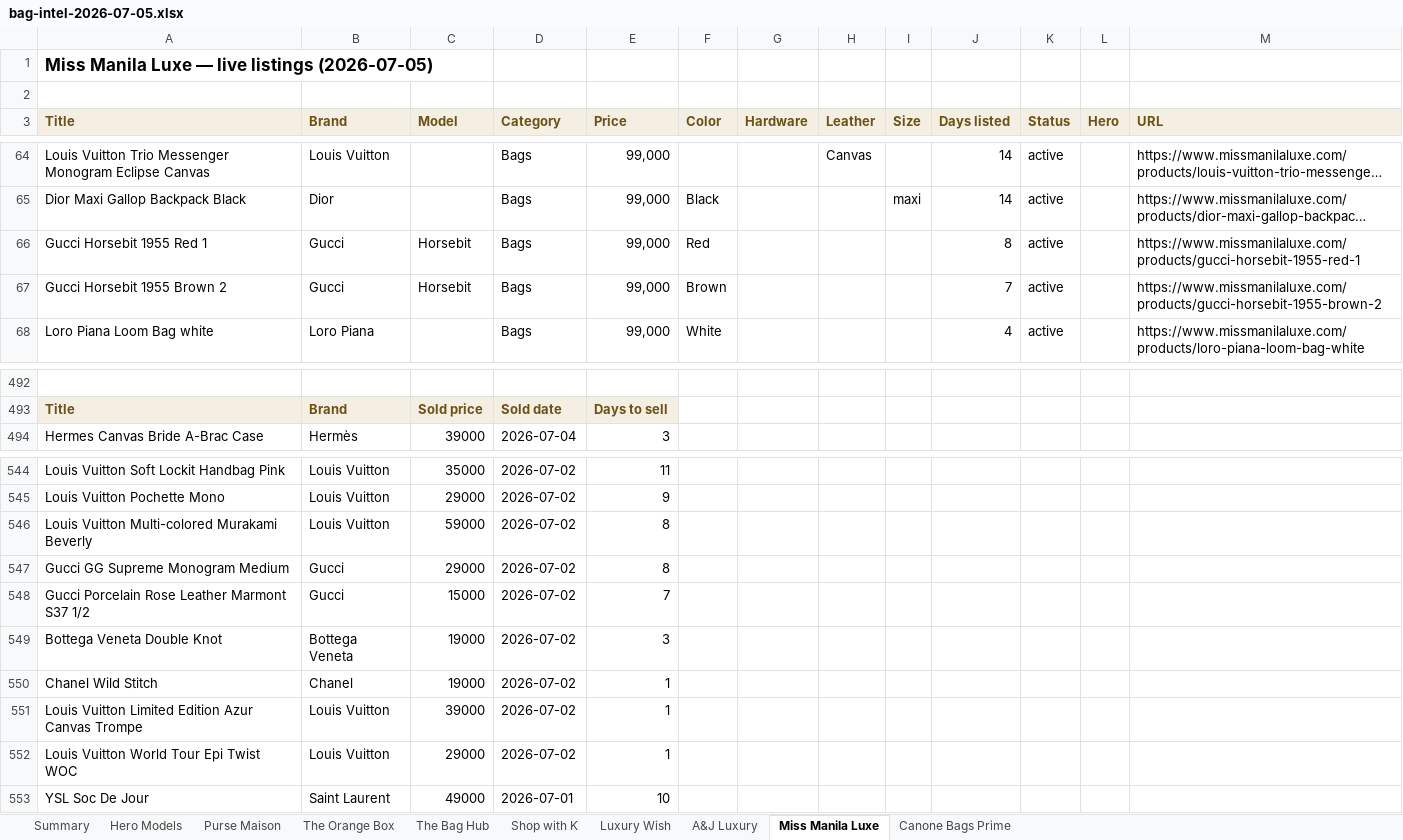
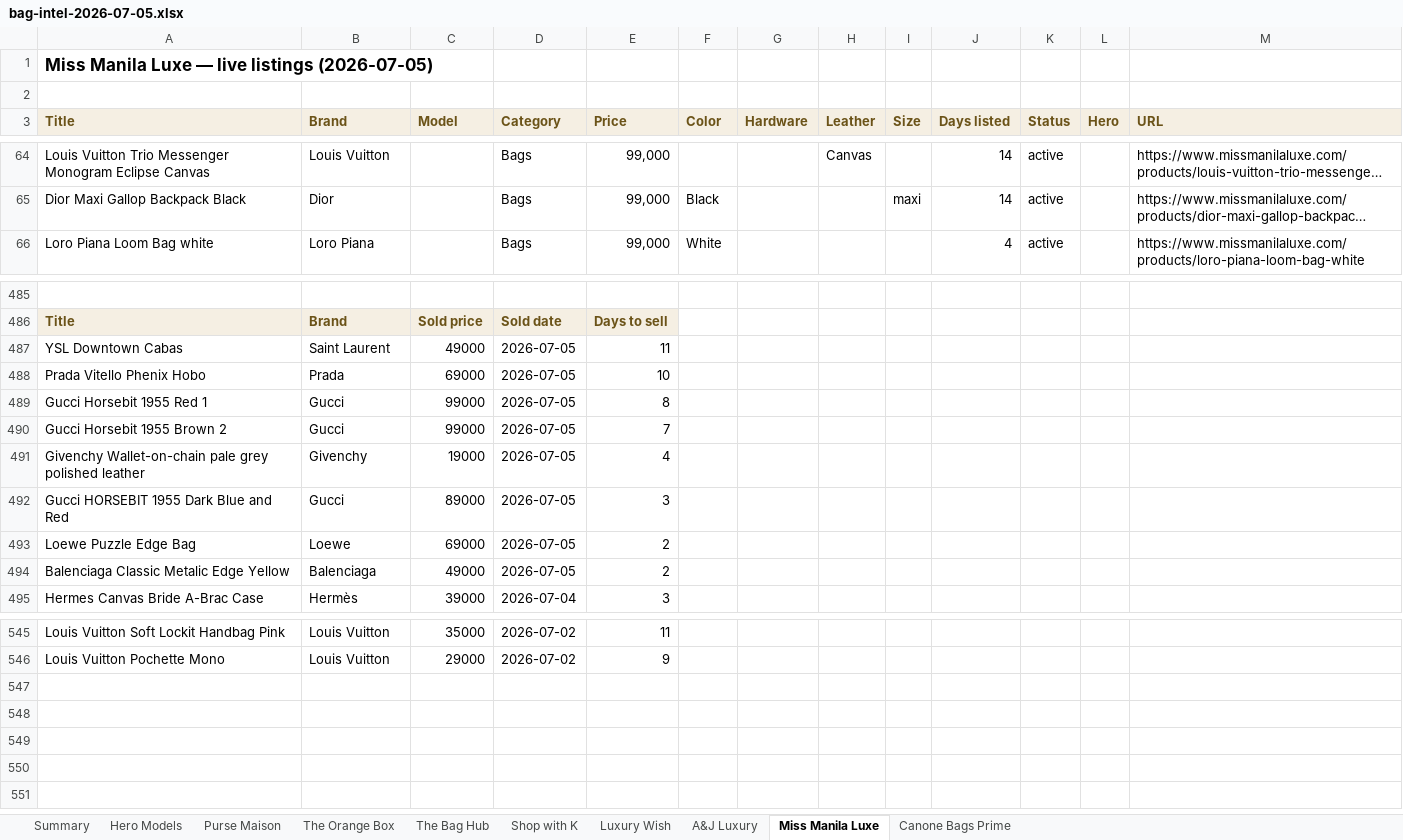
Before and after one commit to rbbincal-cpu/bag-intel, an Excel workbook: exports/bag-intel-2026-07-05.xlsx, sheet Miss Manila Luxe, drawn as a sheet; only a part is shown, gaps mark what is left out; long unchanged cells end in …; values as stored, in another font and other column widths than the file's, no borders; removed rows and columns are numbered as before the commit, all else as after; the diff covers the shown part only; the diff names each change by its address in the sheet, - before the commit and + after, or states it on an @@ line.

```diff
--- a/exports/bag-intel-2026-07-05.xlsx (sheet Miss Manila Luxe)
+++ b/exports/bag-intel-2026-07-05.xlsx (sheet Miss Manila Luxe)
-row 66: Gucci Horsebit 1955 Red 1 | Gucci | Horsebit | Bags | 99,000 | Red |  |  |  | 8 | active |  | https://www.missmanilaluxe.com/products/gucci-horsebit-1955-red-1
-row 67: Gucci Horsebit 1955 Brown 2 | Gucci | Horsebit | Bags | 99,000 | Brown |  |  |  | 7 | active |  | https://www.missmanilaluxe.com/products/gucci-horsebit-1955-brown-2
+row 487: YSL Downtown Cabas | Saint Laurent | 49000 | 2026-07-05 | 11
+row 488: Prada Vitello Phenix Hobo | Prada | 69000 | 2026-07-05 | 10
+row 489: Gucci Horsebit 1955 Red 1 | Gucci | 99000 | 2026-07-05 | 8
+row 490: Gucci Horsebit 1955 Brown 2 | Gucci | 99000 | 2026-07-05 | 7
+row 491: Givenchy Wallet-on-chain pale grey polished leather | Givenchy | 19000 | 2026-07-05 | 4
+row 492: Gucci HORSEBIT 1955 Dark Blue and Red | Gucci | 89000 | 2026-07-05 | 3
+row 493: Loewe Puzzle Edge Bag | Loewe | 69000 | 2026-07-05 | 2
+row 494: Balenciaga Classic Metalic Edge Yellow | Balenciaga | 49000 | 2026-07-05 | 2
-row 546: Louis Vuitton Multi-colored Murakami Beverly | Louis Vuitton | 59000 | 2026-07-02 | 8
-row 547: Gucci GG Supreme Monogram Medium | Gucci | 29000 | 2026-07-02 | 8
-row 548: Gucci Porcelain Rose Leather Marmont S37 1/2 | Gucci | 15000 | 2026-07-02 | 7
-row 549: Bottega Veneta Double Knot | Bottega Veneta | 19000 | 2026-07-02 | 3
-row 550: Chanel Wild Stitch | Chanel | 19000 | 2026-07-02 | 1
-row 551: Louis Vuitton Limited Edition Azur Canvas Trompe | Louis Vuitton | 39000 | 2026-07-02 | 1
-row 552: Louis Vuitton World Tour Epi Twist WOC | Louis Vuitton | 29000 | 2026-07-02 | 1
-row 553: YSL Soc De Jour | Saint Laurent | 49000 | 2026-07-01 | 10
```
Also changed, not shown: 5 removed rows elsewhere in this sheet, sheet Purse Maison, sheet Summary, 2 other files.
